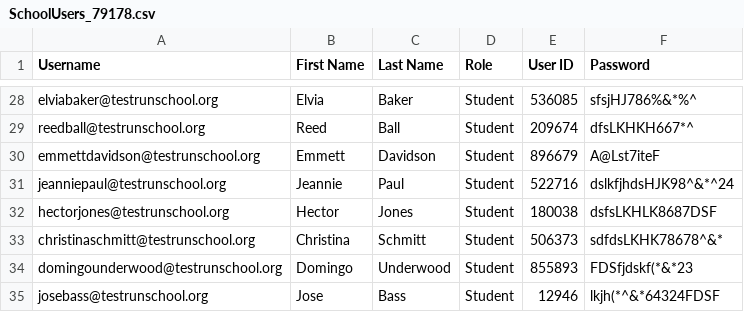
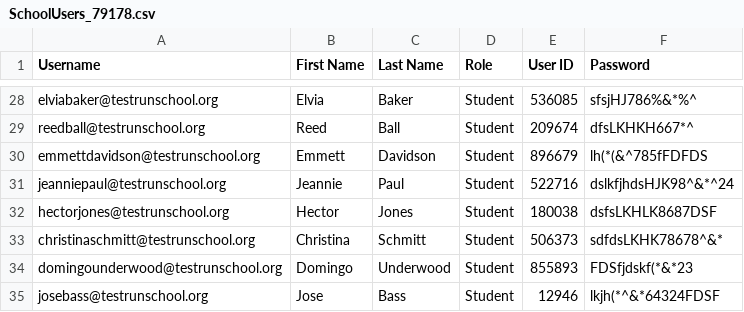
Before and after one commit to danielsantillan26/useful-school-portal, a CSV file: UsefulSchoolPortal/SchoolUsers_79178.csv, drawn as a sheet; only a part is shown, gaps mark what is left out.

```diff
--- a/UsefulSchoolPortal/SchoolUsers_79178.csv
+++ b/UsefulSchoolPortal/SchoolUsers_79178.csv
@@ -29,3 +29,3 @@ elviabaker@testrunschool.org,Elvia,Baker,Student,536085,sfsjHJ786%&*%^
 reedball@testrunschool.org,Reed,Ball,Student,209674,dfsLKHKH667*^
-emmettdavidson@testrunschool.org,Emmett,Davidson,Student,896679,A@Lst7iteF
+emmettdavidson@testrunschool.org,Emmett,Davidson,Student,896679,lh(*(&^785fFDFDS
 jeanniepaul@testrunschool.org,Jeannie,Paul,Student,522716,dslkfjhdsHJK98^&*^24
```
Also changed, not shown: 7 other files.
